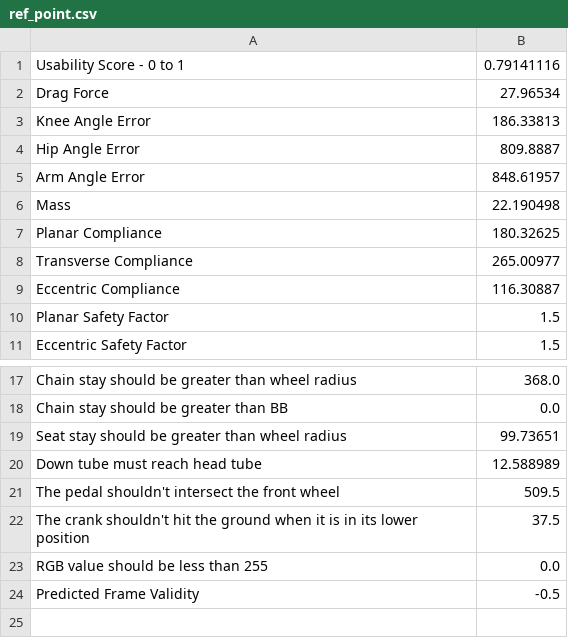
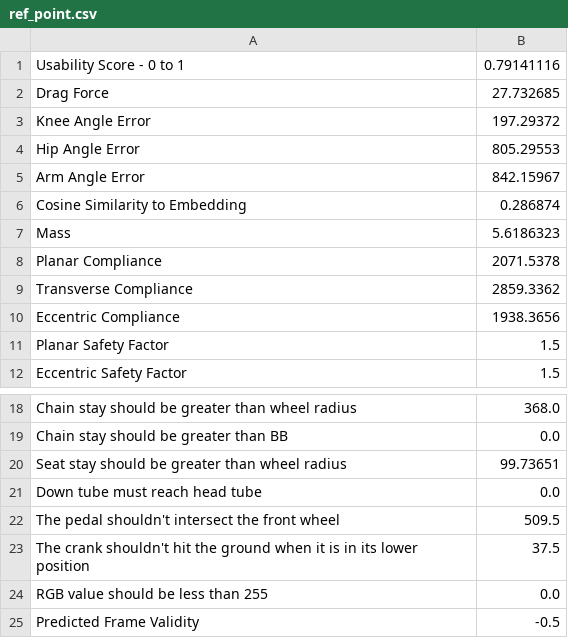
Before and after one commit to yazan-abu-obaideh/biked-commons, a CSV file: src/resources/misc/ref_point.csv, drawn as a sheet; only a part is shown, gaps mark what is left out.

```diff
--- a/src/resources/misc/ref_point.csv
+++ b/src/resources/misc/ref_point.csv
@@ -1,10 +1,11 @@
 Usability Score - 0 to 1,0.79141116
-Drag Force,27.96534
-Knee Angle Error,186.33813
-Hip Angle Error,809.8887
-Arm Angle Error,848.61957
-Mass,22.190498
-Planar Compliance,180.32625
-Transverse Compliance,265.00977
-Eccentric Compliance,116.30887
+Drag Force,27.732685
+Knee Angle Error,197.29372
+Hip Angle Error,805.29553
+Arm Angle Error,842.15967
+Cosine Similarity to Embedding,0.286874
+Mass,5.6186323
+Planar Compliance,2071.5378
+Transverse Compliance,2859.3362
+Eccentric Compliance,1938.3656
 Planar Safety Factor,1.5
@@ -19,3 +20,3 @@ Chain stay should be greater than BB,0.0
 Seat stay should be greater than wheel radius,99.73651
-Down tube must reach head tube,12.588989
+Down tube must reach head tube,0.0
 The pedal shouldn't intersect the front wheel,509.5
```
Also changed, not shown: 5 other files.
